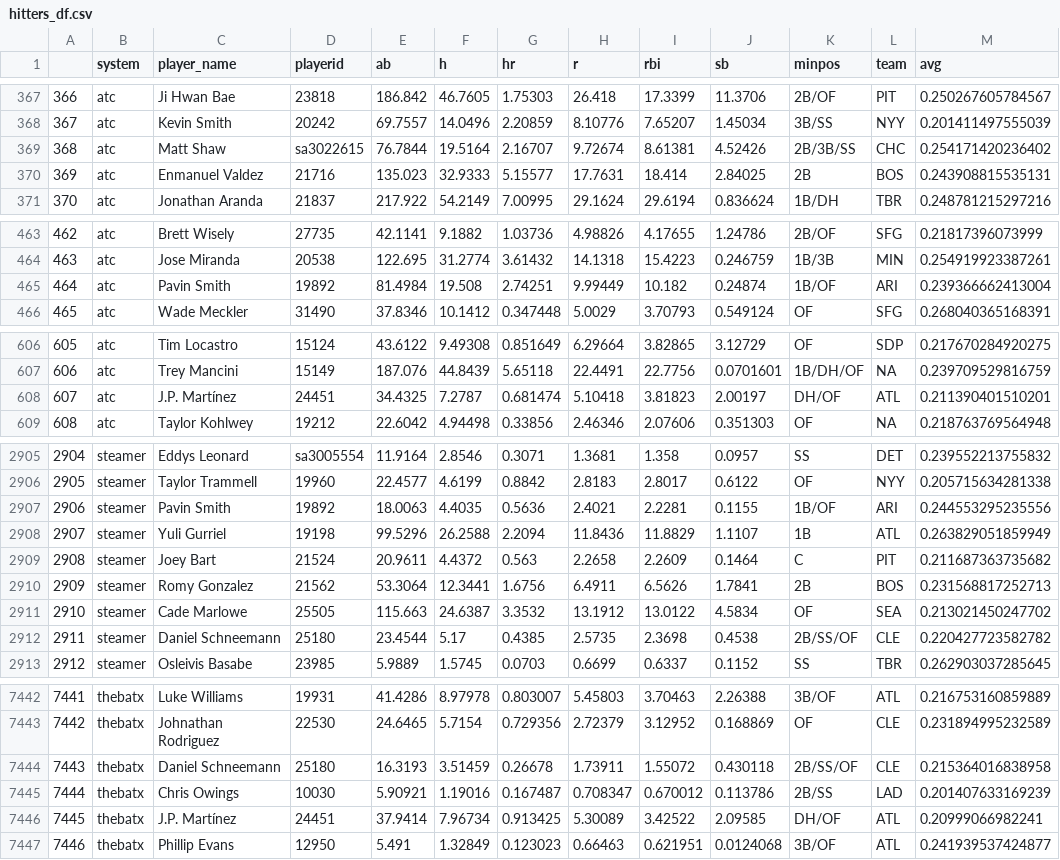
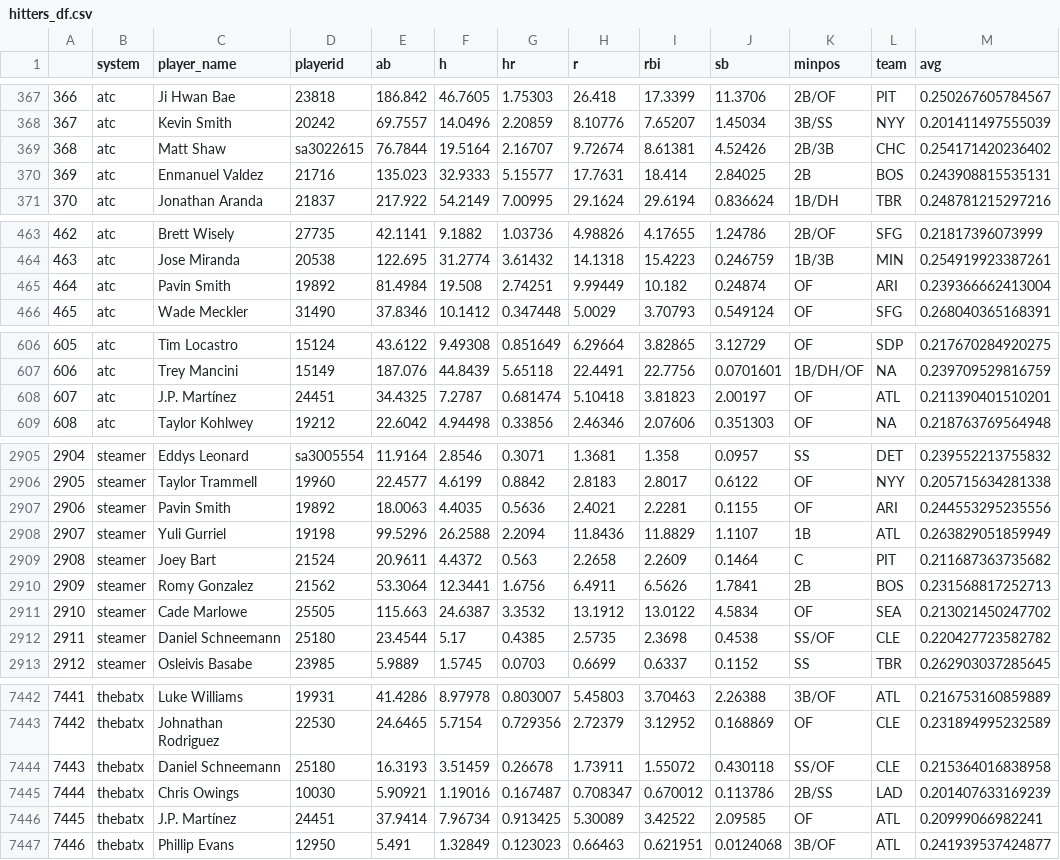
Before and after one commit to SamuelLachance/Betting, a CSV file: ottoneu/hitters_df.csv, drawn as a sheet; only a part is shown, gaps mark what is left out; the diff covers the shown part only.

```diff
--- a/ottoneu/hitters_df.csv
+++ b/ottoneu/hitters_df.csv
@@ -368,3 +368,3 @@
 "367","atc","Kevin Smith","20242",69.7557,14.0496,2.20859,8.10776,7.65207,1.45034,"3B/SS","NYY",0.201411497555039
-"368","atc","Matt Shaw","sa3022615",76.7844,19.5164,2.16707,9.72674,8.61381,4.52426,"2B/3B/SS","CHC",0.254171420236402
+"368","atc","Matt Shaw","sa3022615",76.7844,19.5164,2.16707,9.72674,8.61381,4.52426,"2B/3B","CHC",0.254171420236402
 "369","atc","Enmanuel Valdez","21716",135.023,32.9333,5.15577,17.7631,18.414,2.84025,"2B","BOS",0.243908815535131
@@ -464,3 +464,3 @@
 "463","atc","Jose Miranda","20538",122.695,31.2774,3.61432,14.1318,15.4223,0.246759,"1B/3B","MIN",0.254919923387261
-"464","atc","Pavin Smith","19892",81.4984,19.508,2.74251,9.99449,10.182,0.24874,"1B/OF","ARI",0.239366662413004
+"464","atc","Pavin Smith","19892",81.4984,19.508,2.74251,9.99449,10.182,0.24874,"OF","ARI",0.239366662413004
 "465","atc","Wade Meckler","31490",37.8346,10.1412,0.347448,5.0029,3.70793,0.549124,"OF","SFG",0.268040365168391
@@ -607,3 +607,3 @@
 "606","atc","Trey Mancini","15149",187.076,44.8439,5.65118,22.4491,22.7756,0.0701601,"1B/DH/OF",NA,0.239709529816759
-"607","atc","J.P. Martínez","24451",34.4325,7.2787,0.681474,5.10418,3.81823,2.00197,"DH/OF","ATL",0.211390401510201
+"607","atc","J.P. Martínez","24451",34.4325,7.2787,0.681474,5.10418,3.81823,2.00197,"OF","ATL",0.211390401510201
 "608","atc","Taylor Kohlwey","19212",22.6042,4.94498,0.33856,2.46346,2.07606,0.351303,"OF",NA,0.218763769564948
@@ -2906,3 +2906,3 @@
 "2905","steamer","Taylor Trammell","19960",22.4577,4.6199,0.8842,2.8183,2.8017,0.6122,"OF","NYY",0.205715634281338
-"2906","steamer","Pavin Smith","19892",18.0063,4.4035,0.5636,2.4021,2.2281,0.1155,"1B/OF","ARI",0.244553295235556
+"2906","steamer","Pavin Smith","19892",18.0063,4.4035,0.5636,2.4021,2.2281,0.1155,"OF","ARI",0.244553295235556
 "2907","steamer","Yuli Gurriel","19198",99.5296,26.2588,2.2094,11.8436,11.8829,1.1107,"1B","ATL",0.263829051859949
@@ -2911,3 +2911,3 @@
 "2910","steamer","Cade Marlowe","25505",115.663,24.6387,3.3532,13.1912,13.0122,4.5834,"OF","SEA",0.213021450247702
-"2911","steamer","Daniel Schneemann","25180",23.4544,5.17,0.4385,2.5735,2.3698,0.4538,"2B/SS/OF","CLE",0.220427723582782
+"2911","steamer","Daniel Schneemann","25180",23.4544,5.17,0.4385,2.5735,2.3698,0.4538,"SS/OF","CLE",0.220427723582782
 "2912","steamer","Osleivis Basabe","23985",5.9889,1.5745,0.0703,0.6699,0.6337,0.1152,"SS","TBR",0.262903037285645
@@ -7443,5 +7443,5 @@
 "7442","thebatx","Johnathan Rodriguez","22530",24.6465,5.7154,0.729356,2.72379,3.12952,0.168869,"OF","CLE",0.231894995232589
-"7443","thebatx","Daniel Schneemann","25180",16.3193,3.51459,0.26678,1.73911,1.55072,0.430118,"2B/SS/OF","CLE",0.215364016838958
+"7443","thebatx","Daniel Schneemann","25180",16.3193,3.51459,0.26678,1.73911,1.55072,0.430118,"SS/OF","CLE",0.215364016838958
 "7444","thebatx","Chris Owings","10030",5.90921,1.19016,0.167487,0.708347,0.670012,0.113786,"2B/SS","LAD",0.201407633169239
-"7445","thebatx","J.P. Martínez","24451",37.9414,7.96734,0.913425,5.30089,3.42522,2.09585,"DH/OF","ATL",0.20999066982241
+"7445","thebatx","J.P. Martínez","24451",37.9414,7.96734,0.913425,5.30089,3.42522,2.09585,"OF","ATL",0.20999066982241
 "7446","thebatx","Phillip Evans","12950",5.491,1.32849,0.123023,0.66463,0.621951,0.0124068,"3B/OF","ATL",0.241939537424877
```
Also changed, not shown: 24 edited cells elsewhere in this file, ottoneu/pitchers_df.csv.
